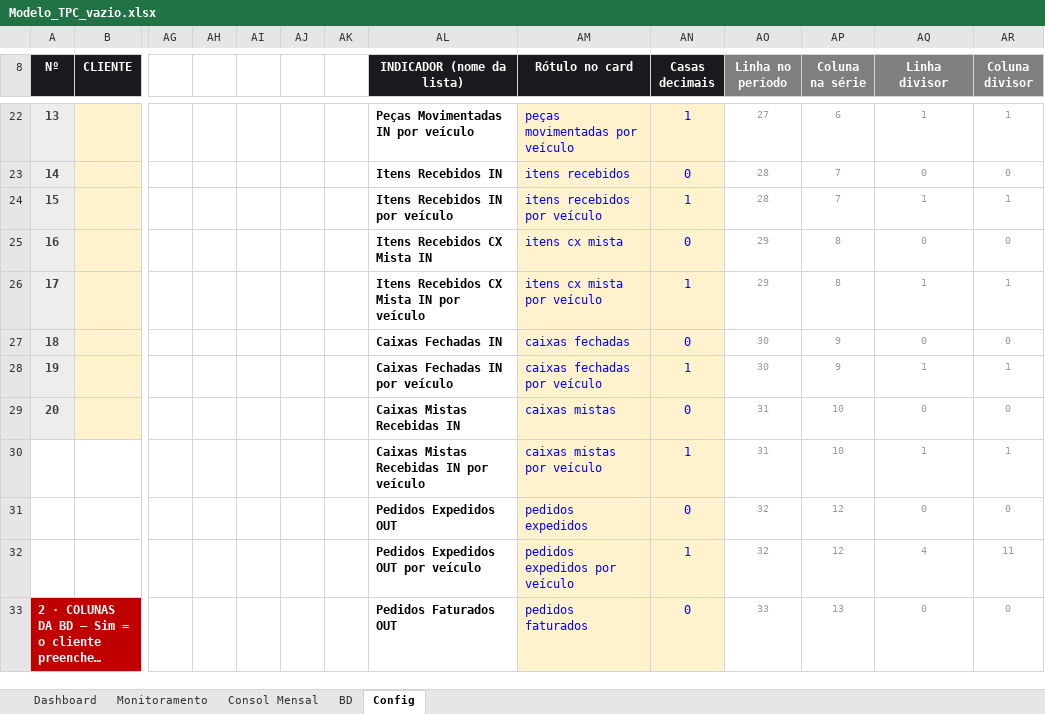
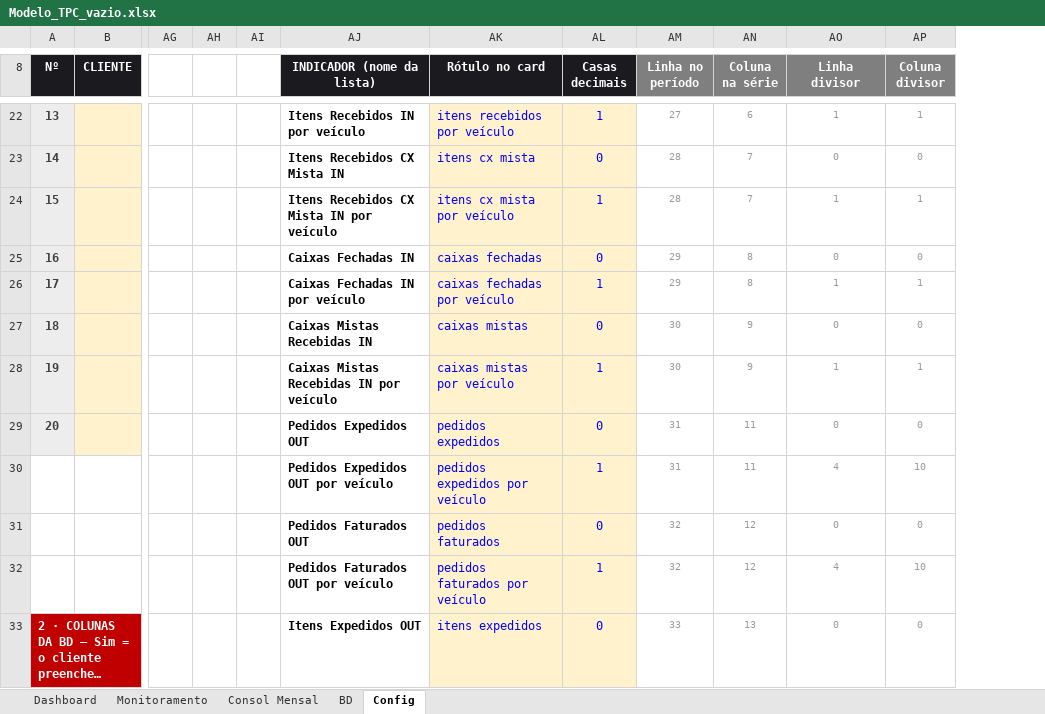
Before and after one commit to RDL-Tech-Solutions/excel, an Excel workbook: Modelo_TPC_vazio.xlsx, sheet Config, drawn as a sheet; only a part is shown, gaps mark what is left out; long unchanged cells end in …; values as stored, in another font and other column widths than the file's, no borders; conditional formats not drawn; removed rows and columns are numbered as before the commit, all else as after; rows hold the shown columns only; the diff covers the shown part only; the diff names each change by its address in the sheet, - before the commit and + after, or states it on an @@ line.

```diff
--- a/Modelo_TPC_vazio.xlsx (sheet Config)
+++ b/Modelo_TPC_vazio.xlsx (sheet Config)
-column AH, empty
-column AI, empty
-AJ22 (INDICADOR (nome da lista)): Peças Movimentadas IN por veículo
+AJ22 (INDICADOR (nome da lista)): Itens Recebidos IN por veículo
-AK22 (Rótulo no card): peças movimentadas por veículo
+AK22 (Rótulo no card): itens recebidos por veículo
-AJ23 (INDICADOR (nome da lista)): Itens Recebidos IN
+AJ23 (INDICADOR (nome da lista)): Itens Recebidos CX Mista IN
-AK23 (Rótulo no card): itens recebidos
+AK23 (Rótulo no card): itens cx mista
-AJ24 (INDICADOR (nome da lista)): Itens Recebidos IN por veículo
+AJ24 (INDICADOR (nome da lista)): Itens Recebidos CX Mista IN por veículo
-AK24 (Rótulo no card): itens recebidos por veículo
+AK24 (Rótulo no card): itens cx mista por veículo
-AJ25 (INDICADOR (nome da lista)): Itens Recebidos CX Mista IN
+AJ25 (INDICADOR (nome da lista)): Caixas Fechadas IN
-AK25 (Rótulo no card): itens cx mista
+AK25 (Rótulo no card): caixas fechadas
-AJ26 (INDICADOR (nome da lista)): Itens Recebidos CX Mista IN por veículo
+AJ26 (INDICADOR (nome da lista)): Caixas Fechadas IN por veículo
-AK26 (Rótulo no card): itens cx mista por veículo
+AK26 (Rótulo no card): caixas fechadas por veículo
-AJ27 (INDICADOR (nome da lista)): Caixas Fechadas IN
+AJ27 (INDICADOR (nome da lista)): Caixas Mistas Recebidas IN
-AK27 (Rótulo no card): caixas fechadas
+AK27 (Rótulo no card): caixas mistas
-AJ28 (INDICADOR (nome da lista)): Caixas Fechadas IN por veículo
+AJ28 (INDICADOR (nome da lista)): Caixas Mistas Recebidas IN por veículo
-AK28 (Rótulo no card): caixas fechadas por veículo
+AK28 (Rótulo no card): caixas mistas por veículo
-AJ29 (INDICADOR (nome da lista)): Caixas Mistas Recebidas IN
+AJ29 (INDICADOR (nome da lista)): Pedidos Expedidos OUT
-AK29 (Rótulo no card): caixas mistas
+AK29 (Rótulo no card): pedidos expedidos
-AN29 (Coluna na série): 10
+AN29 (Coluna na série): 11
-row 30:  |  |  |  |  |  |  | Caixas Mistas Recebidas IN por veículo | caixas mistas por veículo | 1 | 31 | 10 | 1 | 1
+row 30:  |  |  |  |  | Pedidos Expedidos OUT por veículo | pedidos expedidos por veículo | 1 | 31 | 11 | 4 | 10
-AJ31 (INDICADOR (nome da lista)): Pedidos Expedidos OUT
+AJ31 (INDICADOR (nome da lista)): Pedidos Faturados OUT
-AK31 (Rótulo no card): pedidos expedidos
+AK31 (Rótulo no card): pedidos faturados
-AJ32 (INDICADOR (nome da lista)): Pedidos Expedidos OUT por veículo
+AJ32 (INDICADOR (nome da lista)): Pedidos Faturados OUT por veículo
-AK32 (Rótulo no card): pedidos expedidos por veículo
+AK32 (Rótulo no card): pedidos faturados por veículo
-AP32 (Coluna divisor): 11
+AP32 (Coluna divisor): 10
-AJ33 (INDICADOR (nome da lista)): Pedidos Faturados OUT
+AJ33 (INDICADOR (nome da lista)): Itens Expedidos OUT
-AK33 (Rótulo no card): pedidos faturados
+AK33 (Rótulo no card): itens expedidos
```
Also changed, not shown: 189 edited cells and cell formats elsewhere in this sheet, sheet Monitoramento, sheet Consol Mensal, sheet BD, formulas that keep their value, hidden cells, charts or pictures, Modelo_JSL_vazio.xlsx, 1 other file.
